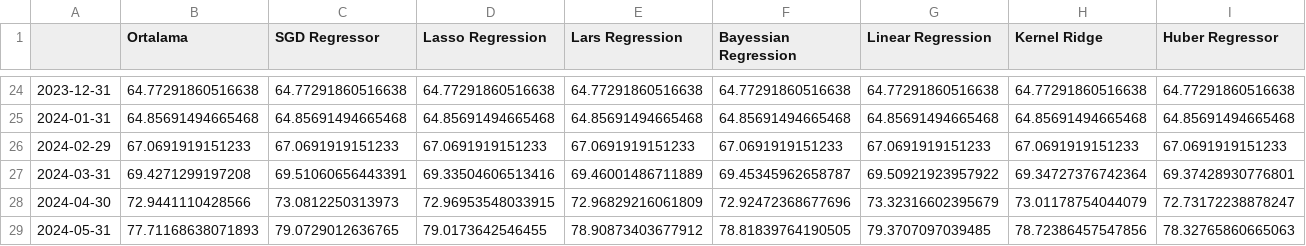
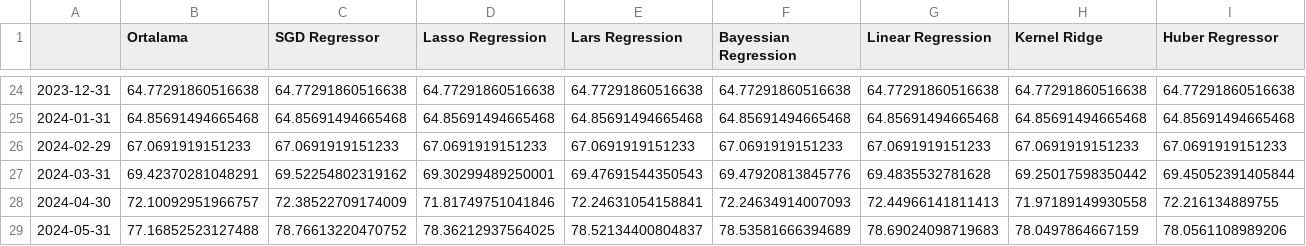
Before and after one commit to kaboya19/streamlit-inflation, a CSV file: yıllıktahmin.csv, drawn as a sheet; only a part is shown, gaps mark what is left out; the diff covers the shown part only; the diff names each change by its address in the sheet, - before the commit and + after, or states it on an @@ line.

```diff
--- a/yıllıktahmin.csv
+++ b/yıllıktahmin.csv
-B27 (Ortalama): 69.4271299197208
+B27 (Ortalama): 69.42370281048291
-C27 (SGD Regressor): 69.51060656443391
+C27 (SGD Regressor): 69.52254802319162
-D27 (Lasso Regression): 69.33504606513416
+D27 (Lasso Regression): 69.30299489250001
-E27 (Lars Regression): 69.46001486711889
+E27 (Lars Regression): 69.47691544350543
-F27 (Bayessian Regression): 69.45345962658787
+F27 (Bayessian Regression): 69.47920813845776
-G27 (Linear Regression): 69.50921923957922
+G27 (Linear Regression): 69.4835532781628
-H27 (Kernel Ridge): 69.34727376742364
+H27 (Kernel Ridge): 69.25017598350442
-I27 (Huber Regressor): 69.37428930776801
+I27 (Huber Regressor): 69.45052391405844
-B28 (Ortalama): 72.9441110428566
+B28 (Ortalama): 72.10092951966757
-C28 (SGD Regressor): 73.0812250313973
+C28 (SGD Regressor): 72.38522709174009
-D28 (Lasso Regression): 72.96953548033915
+D28 (Lasso Regression): 71.81749751041846
-E28 (Lars Regression): 72.96829216061809
+E28 (Lars Regression): 72.24631054158841
-F28 (Bayessian Regression): 72.92472368677696
+F28 (Bayessian Regression): 72.24634914007093
-G28 (Linear Regression): 73.32316602395679
+G28 (Linear Regression): 72.44966141811413
-H28 (Kernel Ridge): 73.01178754044079
+H28 (Kernel Ridge): 71.97189149930558
-I28 (Huber Regressor): 72.73172238878247
+I28 (Huber Regressor): 72.216134889755
-B29 (Ortalama): 77.71168638071893
+B29 (Ortalama): 77.16852523127488
-C29 (SGD Regressor): 79.0729012636765
+C29 (SGD Regressor): 78.76613220470752
-D29 (Lasso Regression): 79.0173642546455
+D29 (Lasso Regression): 78.36212937564025
-E29 (Lars Regression): 78.90873403677912
+E29 (Lars Regression): 78.52134400804837
-F29 (Bayessian Regression): 78.81839764190505
+F29 (Bayessian Regression): 78.53581666394689
-G29 (Linear Regression): 79.3707097039485
+G29 (Linear Regression): 78.69024098719683
-H29 (Kernel Ridge): 78.72386457547856
+H29 (Kernel Ridge): 78.0497864667159
-I29 (Huber Regressor): 78.32765860665063
+I29 (Huber Regressor): 78.0561108989206
```
Also changed, not shown: 106 edited cells elsewhere in this file, aylık.csv, modelaylık.csv.
